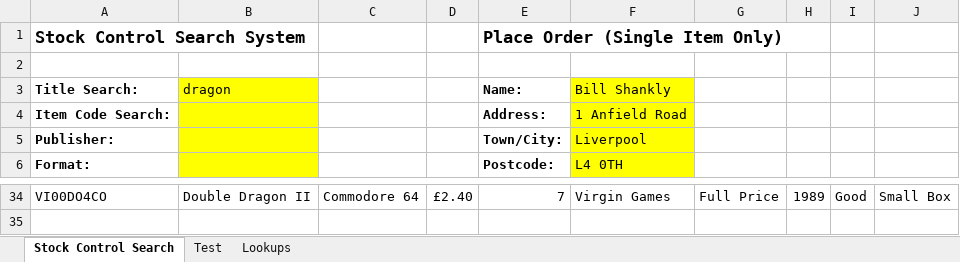
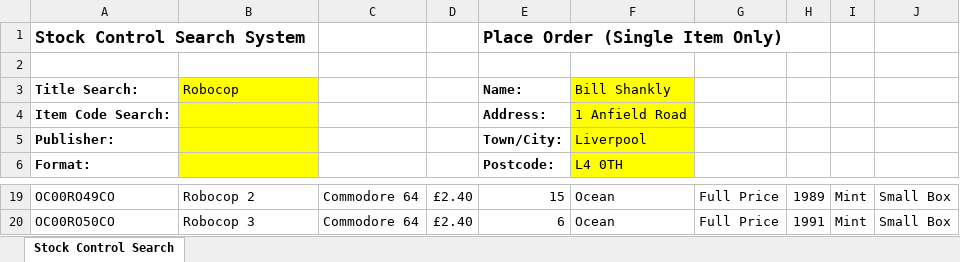
Before and after one commit to morcodou/excel-vba, an Excel workbook: ps-vba-module/02/Stock Control Search.xlsm, sheet Stock Control Search, drawn as a sheet; only a part is shown, gaps mark what is left out; values as stored, in another font and other column widths than the file's, no borders; charts and pictures and table styles not drawn; addresses are those after the commit; the diff covers the shown part only; the diff names each change by its address in the sheet, - before the commit and + after, or states it on an @@ line.

```diff
--- a/ps-vba-module/02/Stock Control Search.xlsm (sheet Stock Control Search)
+++ b/ps-vba-module/02/Stock Control Search.xlsm (sheet Stock Control Search)
-sheet tab: Test
@@ sheet tab hidden: Lookups @@
-B3: dragon
+B3: Robocop
-A19: VI00DO4CO
+A19: OC00RO49CO
-B19: Double Dragon II
+B19: Robocop 2
-E19: 7
+E19: 15
-F19: Virgin Games
+F19: Ocean
-I19: Good
+I19: Mint
+row 20: OC00RO50CO | Robocop 3 | Commodore 64 | £2.40 | 6 | Ocean | Full Price | 1991 | Mint | Small Box
```
Also changed, not shown: 3 added rows, 18 removed rows and 15 edited cells elsewhere in this sheet, charts or pictures.
